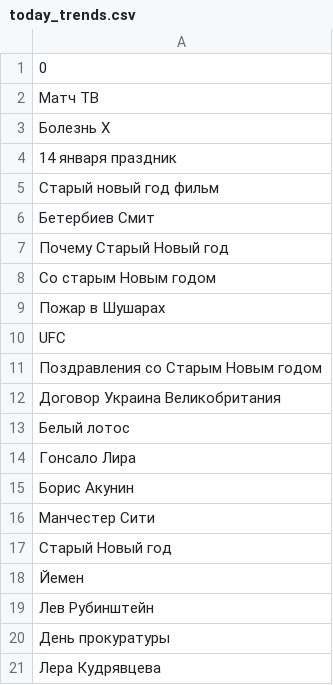
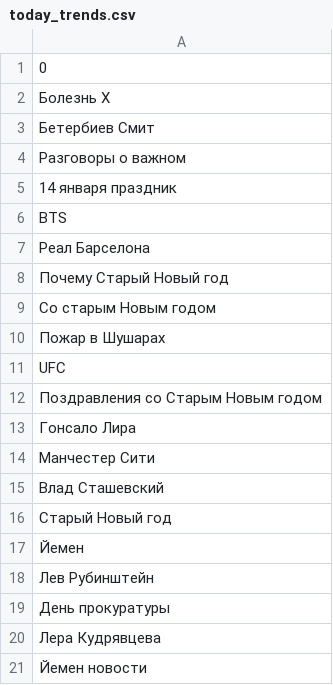
Before and after one commit to kupletist/seo, a CSV file: today_trends.csv, drawn as a sheet.

Commit message:
Добавлены файлы today_trends.csv / realtime_trends.csv

```diff
--- a/today_trends.csv
+++ b/today_trends.csv
@@ -1,7 +1,8 @@
 0
-Матч ТВ
 Болезнь X
+Бетербиев Смит
+Разговоры о важном
 14 января праздник
-Старый новый год фильм
-Бетербиев Смит
+BTS
+Реал Барселона
 Почему Старый Новый год
@@ -11,7 +12,5 @@ UFC
 Поздравления со Старым Новым годом
-Договор Украина Великобритания
-Белый лотос
 Гонсало Лира
-Борис Акунин
 Манчестер Сити
+Влад Сташевский
 Старый Новый год
@@ -21 +20,2 @@ UFC
 Лера Кудрявцева
+Йемен новости
```
Also changed, not shown: realtime_trends.csv.
